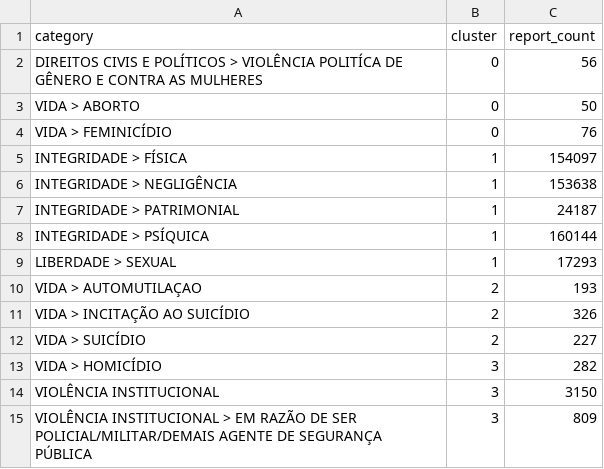
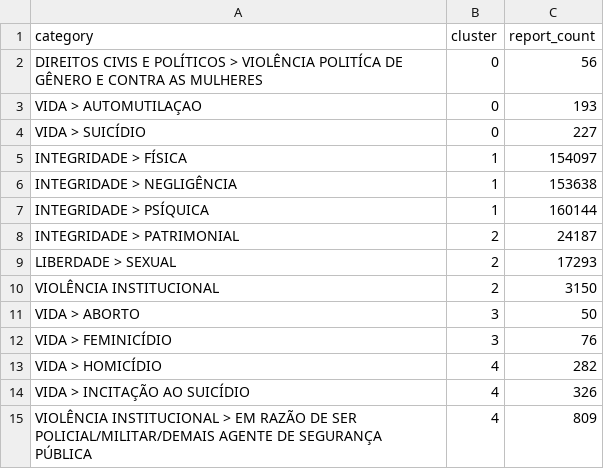
Before and after one commit to rckbrcls/research, a CSV file: artifacts/damicore_abuse_categories_2026_h1/results/category-clusters.csv, drawn as a sheet.

Commit message:
refactor: update category clustering and similarity metrics for 2026 H1 research artifacts

```diff
--- a/artifacts/damicore_abuse_categories_2026_h1/results/category-clusters.csv
+++ b/artifacts/damicore_abuse_categories_2026_h1/results/category-clusters.csv
@@ -2,14 +2,14 @@ category,cluster,report_count
 DIREITOS CIVIS E POLÍTICOS > VIOLÊNCIA POLITÍCA DE GÊNERO E CONTRA AS MULHERES,0,56
-VIDA > ABORTO,0,50
-VIDA > FEMINICÍDIO,0,76
+VIDA > AUTOMUTILAÇAO,0,193
+VIDA > SUICÍDIO,0,227
 INTEGRIDADE > FÍSICA,1,154097
 INTEGRIDADE > NEGLIGÊNCIA,1,153638
-INTEGRIDADE > PATRIMONIAL,1,24187
 INTEGRIDADE > PSÍQUICA,1,160144
-LIBERDADE > SEXUAL,1,17293
-VIDA > AUTOMUTILAÇAO,2,193
-VIDA > INCITAÇÃO AO SUICÍDIO,2,326
-VIDA > SUICÍDIO,2,227
-VIDA > HOMICÍDIO,3,282
-VIOLÊNCIA INSTITUCIONAL,3,3150
-VIOLÊNCIA INSTITUCIONAL > EM RAZÃO DE SER POLICIAL/MILITAR/DEMAIS AGENTE DE SEGURANÇA PÚBLICA,3,809
+INTEGRIDADE > PATRIMONIAL,2,24187
+LIBERDADE > SEXUAL,2,17293
+VIOLÊNCIA INSTITUCIONAL,2,3150
+VIDA > ABORTO,3,50
+VIDA > FEMINICÍDIO,3,76
+VIDA > HOMICÍDIO,4,282
+VIDA > INCITAÇÃO AO SUICÍDIO,4,326
+VIOLÊNCIA INSTITUCIONAL > EM RAZÃO DE SER POLICIAL/MILITAR/DEMAIS AGENTE DE SEGURANÇA PÚBLICA,4,809
```
Also changed, not shown: 7 other files.
